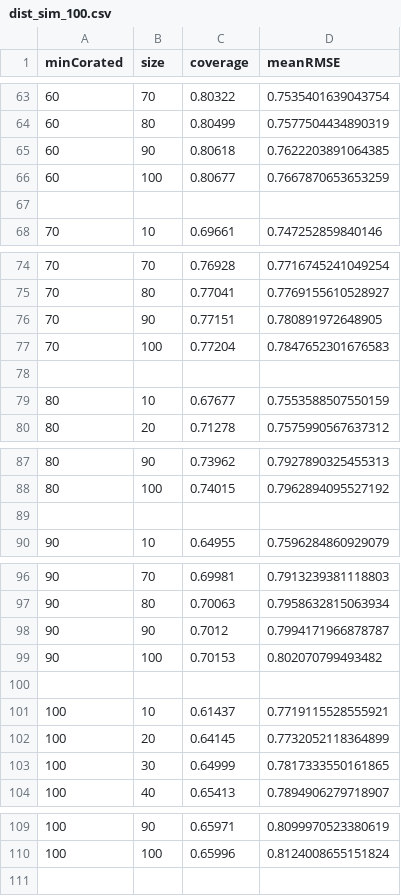
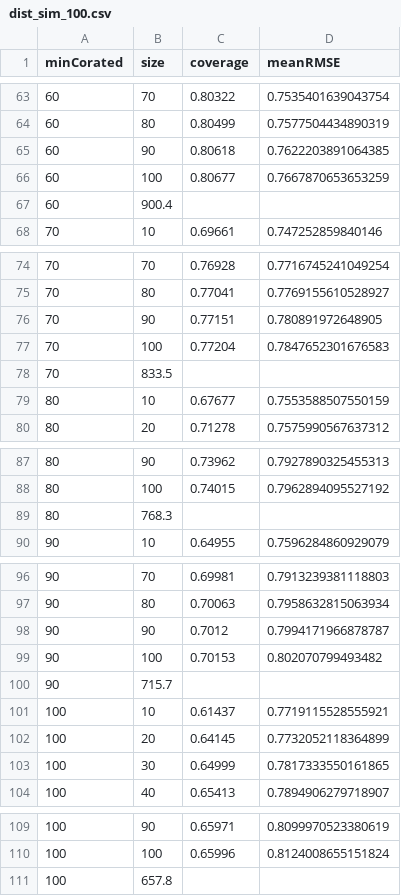
Before and after one commit to filipay/RecSys, a CSV file: dist_sim_100.csv, drawn as a sheet; only a part is shown, gaps mark what is left out; the diff covers the shown part only; the diff names each change by its address in the sheet, - before the commit and + after, or states it on an @@ line.

```diff
--- a/dist_sim_100.csv
+++ b/dist_sim_100.csv
-row 67: (empty)
+row 67: 60 | 900.4
-row 78: (empty)
+row 78: 70 | 833.5
-row 89: (empty)
+row 89: 80 | 768.3
-row 100: (empty)
+row 100: 90 | 715.7
+row 111: 100 | 657.8
```
Also changed, not shown: 10 edited cells elsewhere in this file, cos_sim_100.csv, resnick_100.csv, 4 other files.
